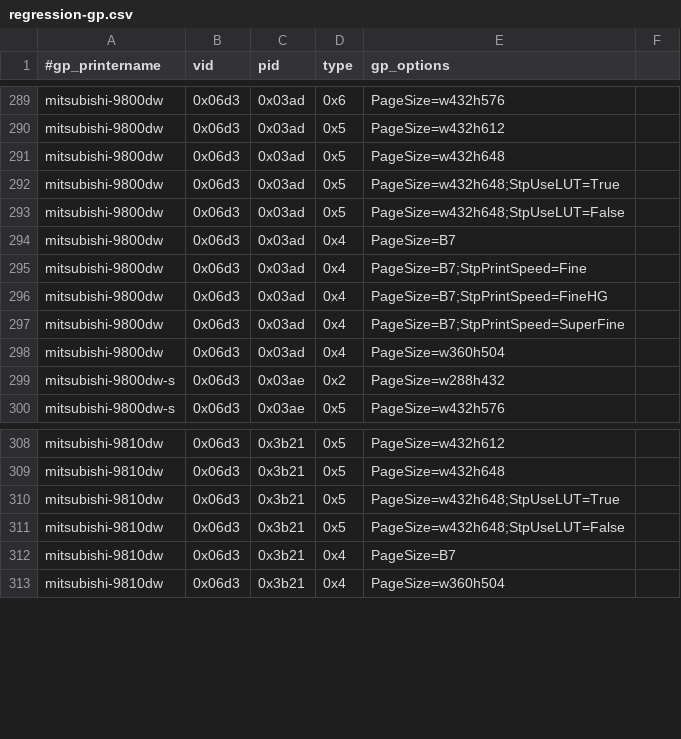
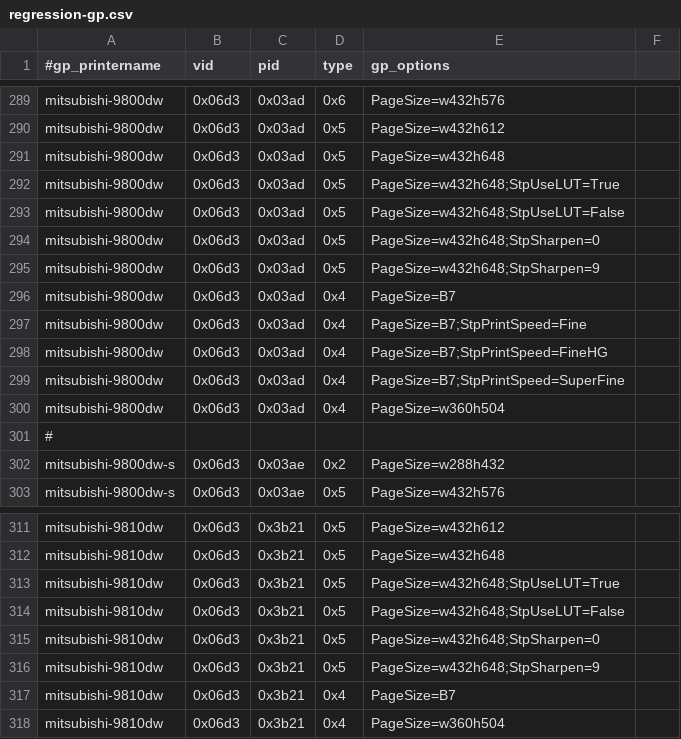
Before and after one commit to Performed/selphy_print, a CSV file: regression-gp.csv, drawn as a sheet; only a part is shown, gaps mark what is left out.

```diff
--- a/regression-gp.csv
+++ b/regression-gp.csv
@@ -293,2 +293,4 @@ mitsubishi-9800dw,0x06d3,0x03ad,0x5,PageSize=w432h648;StpUseLUT=True
 mitsubishi-9800dw,0x06d3,0x03ad,0x5,PageSize=w432h648;StpUseLUT=False
+mitsubishi-9800dw,0x06d3,0x03ad,0x5,PageSize=w432h648;StpSharpen=0
+mitsubishi-9800dw,0x06d3,0x03ad,0x5,PageSize=w432h648;StpSharpen=9
 mitsubishi-9800dw,0x06d3,0x03ad,0x4,PageSize=B7
@@ -298,2 +300,3 @@ mitsubishi-9800dw,0x06d3,0x03ad,0x4,PageSize=B7;StpPrintSpeed=SuperFine
 mitsubishi-9800dw,0x06d3,0x03ad,0x4,PageSize=w360h504
+#
 mitsubishi-9800dw-s,0x06d3,0x03ae,0x2,PageSize=w288h432
@@ -311,2 +314,4 @@ mitsubishi-9810dw,0x06d3,0x3b21,0x5,PageSize=w432h648;StpUseLUT=True
 mitsubishi-9810dw,0x06d3,0x3b21,0x5,PageSize=w432h648;StpUseLUT=False
+mitsubishi-9810dw,0x06d3,0x3b21,0x5,PageSize=w432h648;StpSharpen=0
+mitsubishi-9810dw,0x06d3,0x3b21,0x5,PageSize=w432h648;StpSharpen=9
 mitsubishi-9810dw,0x06d3,0x3b21,0x4,PageSize=B7
```
Also changed, not shown: 4 other files.
